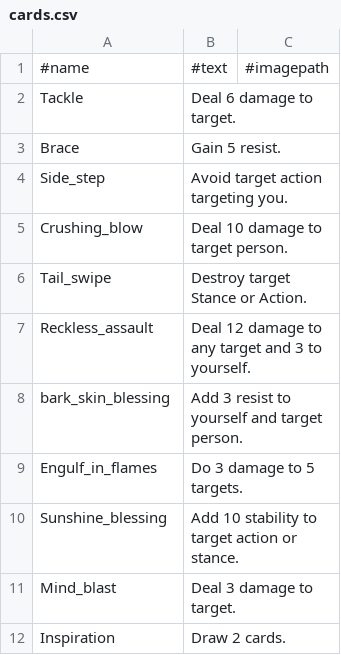
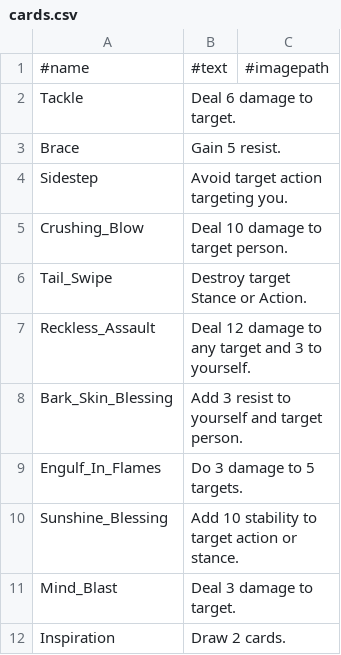
Before and after one commit to 0316d07cb3844f37b72d3883269fc780/reimagined-potato, a CSV file: resources/Cards/cards.csv, drawn as a sheet.

Commit message:
Update cards.csv
Updated capitalization

```diff
--- a/resources/Cards/cards.csv
+++ b/resources/Cards/cards.csv
@@ -3,10 +3,10 @@ Tackle;Deal 6 damage to target.;
 Brace;Gain 5 resist.;
-Side_step;Avoid target action targeting you.;
-Crushing_blow;Deal 10 damage to target person.;
-Tail_swipe;Destroy target Stance or Action.;
-Reckless_assault;Deal 12 damage to any target and 3 to yourself.;
-bark_skin_blessing;Add 3 resist to yourself and target person.;
-Engulf_in_flames;Do 3 damage to 5 targets.;
-Sunshine_blessing;Add 10 stability to target action or stance.;
-Mind_blast;Deal 3 damage to target.;
+Sidestep;Avoid target action targeting you.;
+Crushing_Blow;Deal 10 damage to target person.;
+Tail_Swipe;Destroy target Stance or Action.;
+Reckless_Assault;Deal 12 damage to any target and 3 to yourself.;
+Bark_Skin_Blessing;Add 3 resist to yourself and target person.;
+Engulf_In_Flames;Do 3 damage to 5 targets.;
+Sunshine_Blessing;Add 10 stability to target action or stance.;
+Mind_Blast;Deal 3 damage to target.;
 Inspiration;Draw 2 cards.;
```
